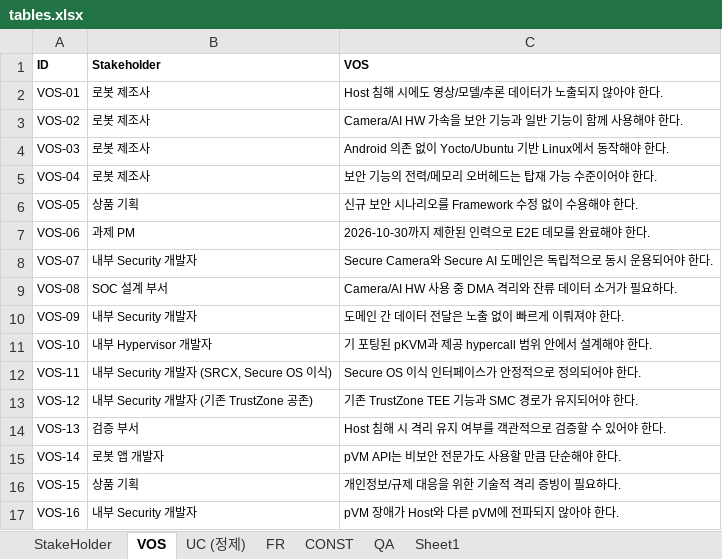
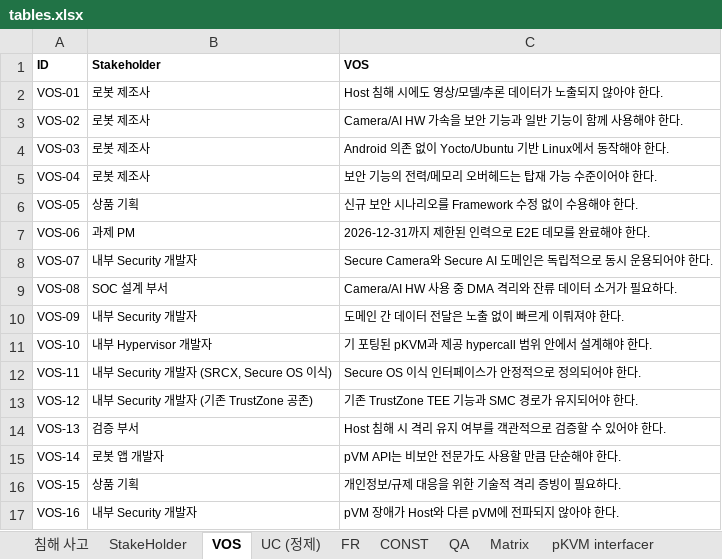
Before and after one commit to boram1288/test-p, an Excel workbook: ppt/tables.xlsx, sheet VOS, drawn as a sheet; values as stored, in another font and other column widths than the file's, no borders; the diff names each change by its address in the sheet, - before the commit and + after, or states it on an @@ line.

```diff
--- a/ppt/tables.xlsx (sheet VOS)
+++ b/ppt/tables.xlsx (sheet VOS)
-sheet tab: Sheet1
+sheet tab: Matrix
+sheet tab: 침해 사고
+sheet tab: pKVM interfacer
-C7 (VOS): 2026-10-30까지 제한된 인력으로 E2E 데모를 완료해야 한다.
+C7 (VOS): 2026-12-31까지 제한된 인력으로 E2E 데모를 완료해야 한다.
```
Also changed, not shown: sheet Matrix, sheet CONST, sheet QA, other sheet tabs, 25 other files.
